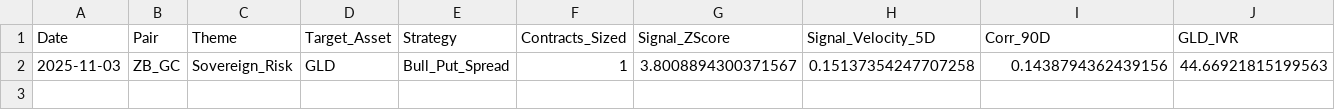
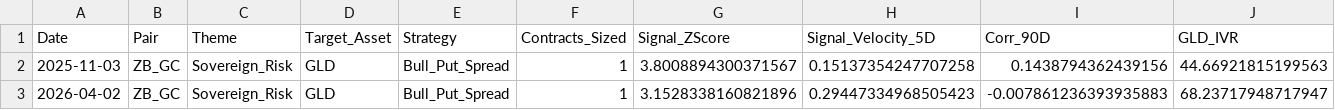
Before and after one commit to bluetopazz/quant, a CSV file: journal_zb_gc.csv, drawn as a sheet; only a part is shown; rows hold the shown columns only; the diff names each change by its address in the sheet, - before the commit and + after, or states it on an @@ line.

```diff
--- a/journal_zb_gc.csv
+++ b/journal_zb_gc.csv
+row 3: 2026-04-02 | ZB_GC | Sovereign_Risk | GLD | Bull_Put_Spread | 1 | 3.1528338160821896 | 0.29447334968505423 | -0.007861236393935883 | 68.23717948717947
```
Also changed, not shown: journal_bz_gc.csv, journal_chf_eur.csv, 8 other files.
